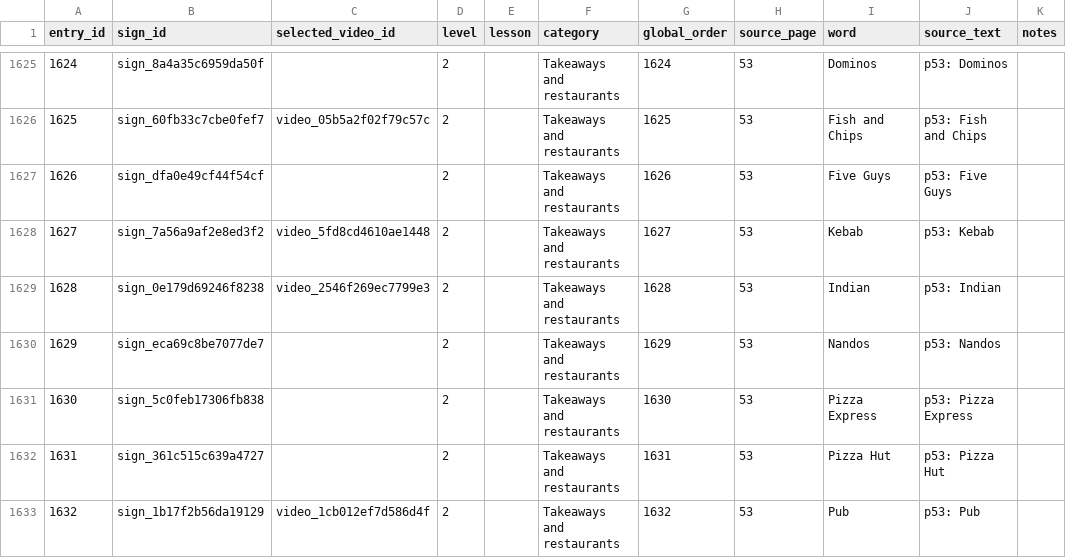
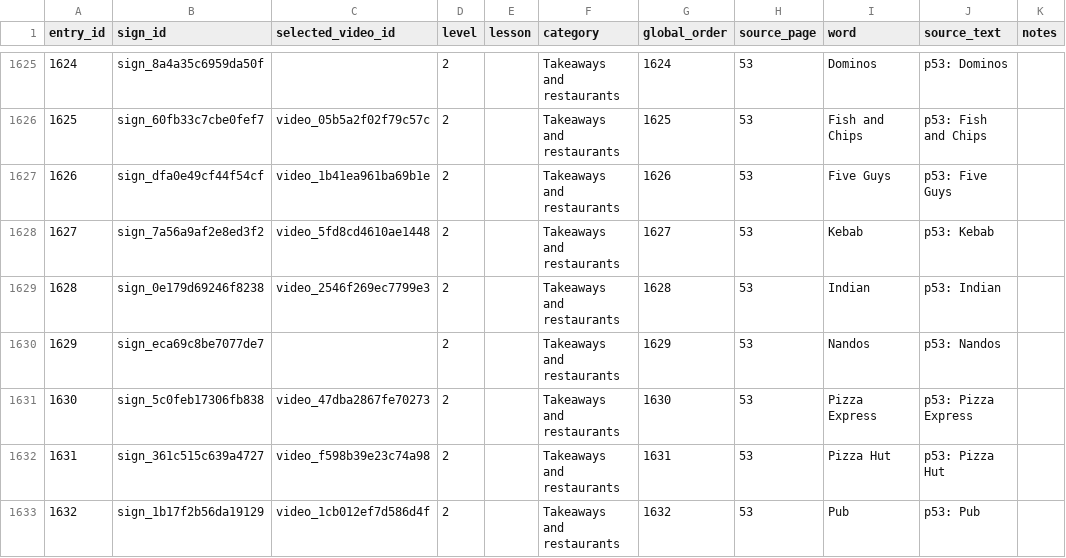
Before and after one commit to ifm2/bsl-study-support, a CSV file: data/lesson_vocabulary.csv, drawn as a sheet; only a part is shown, gaps mark what is left out; the diff covers the shown part only; the diff names each change by its address in the sheet, - before the commit and + after, or states it on an @@ line.

```diff
--- a/data/lesson_vocabulary.csv
+++ b/data/lesson_vocabulary.csv
-C1627 (selected_video_id): (empty)
+C1627 (selected_video_id): video_1b41ea961ba69b1e
-C1631 (selected_video_id): (empty)
+C1631 (selected_video_id): video_47dba2867fe70273
-C1632 (selected_video_id): (empty)
+C1632 (selected_video_id): video_f598b39e23c74a98
```
Also changed, not shown: 26 edited cells elsewhere in this file, data/videos.csv, 12 other files.
